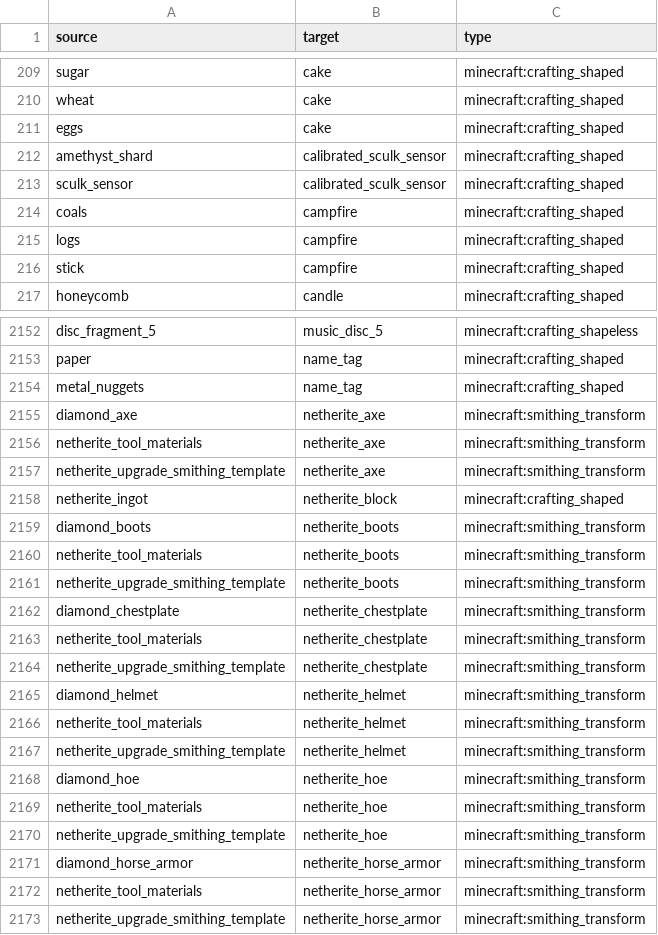
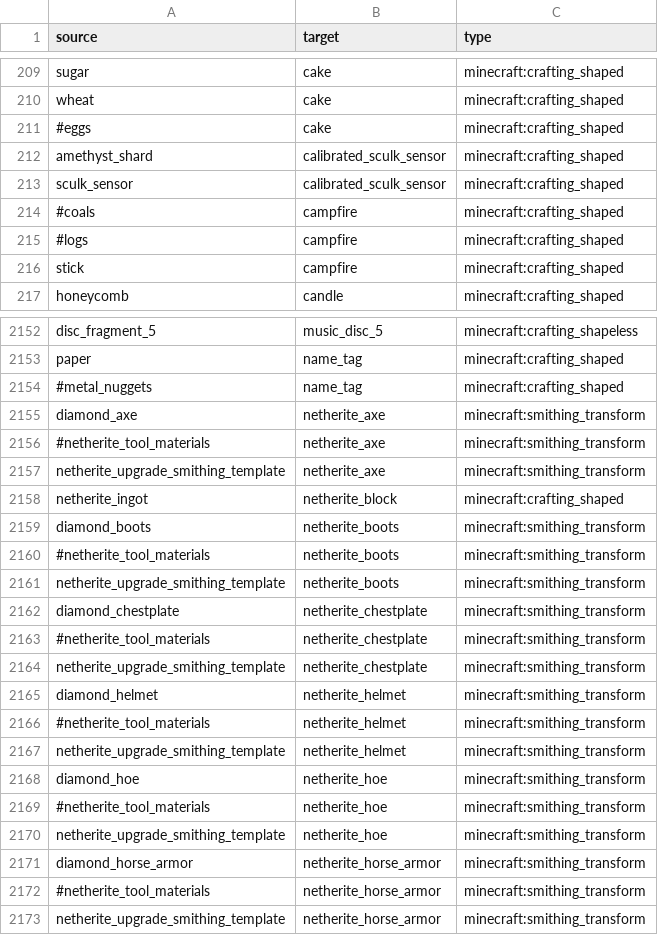
Before and after one commit to 0YukiBudou2/CraftMap, a CSV file: public/edges.csv, drawn as a sheet; only a part is shown, gaps mark what is left out; the diff covers the shown part only.

```diff
--- a/public/edges.csv
+++ b/public/edges.csv
@@ -210,7 +210,7 @@ sugar,cake,minecraft:crafting_shaped
 wheat,cake,minecraft:crafting_shaped
-eggs,cake,minecraft:crafting_shaped
+#eggs,cake,minecraft:crafting_shaped
 amethyst_shard,calibrated_sculk_sensor,minecraft:crafting_shaped
 sculk_sensor,calibrated_sculk_sensor,minecraft:crafting_shaped
-coals,campfire,minecraft:crafting_shaped
-logs,campfire,minecraft:crafting_shaped
+#coals,campfire,minecraft:crafting_shaped
+#logs,campfire,minecraft:crafting_shaped
 stick,campfire,minecraft:crafting_shaped
@@ -2153,5 +2153,5 @@ disc_fragment_5,music_disc_5,minecraft:crafting_shapeless
 paper,name_tag,minecraft:crafting_shaped
-metal_nuggets,name_tag,minecraft:crafting_shaped
+#metal_nuggets,name_tag,minecraft:crafting_shaped
 diamond_axe,netherite_axe,minecraft:smithing_transform
-netherite_tool_materials,netherite_axe,minecraft:smithing_transform
+#netherite_tool_materials,netherite_axe,minecraft:smithing_transform
 netherite_upgrade_smithing_template,netherite_axe,minecraft:smithing_transform
@@ -2159,15 +2159,15 @@ netherite_ingot,netherite_block,minecraft:crafting_shaped
 diamond_boots,netherite_boots,minecraft:smithing_transform
-netherite_tool_materials,netherite_boots,minecraft:smithing_transform
+#netherite_tool_materials,netherite_boots,minecraft:smithing_transform
 netherite_upgrade_smithing_template,netherite_boots,minecraft:smithing_transform
 diamond_chestplate,netherite_chestplate,minecraft:smithing_transform
-netherite_tool_materials,netherite_chestplate,minecraft:smithing_transform
+#netherite_tool_materials,netherite_chestplate,minecraft:smithing_transform
 netherite_upgrade_smithing_template,netherite_chestplate,minecraft:smithing_transform
 diamond_helmet,netherite_helmet,minecraft:smithing_transform
-netherite_tool_materials,netherite_helmet,minecraft:smithing_transform
+#netherite_tool_materials,netherite_helmet,minecraft:smithing_transform
 netherite_upgrade_smithing_template,netherite_helmet,minecraft:smithing_transform
 diamond_hoe,netherite_hoe,minecraft:smithing_transform
-netherite_tool_materials,netherite_hoe,minecraft:smithing_transform
+#netherite_tool_materials,netherite_hoe,minecraft:smithing_transform
 netherite_upgrade_smithing_template,netherite_hoe,minecraft:smithing_transform
 diamond_horse_armor,netherite_horse_armor,minecraft:smithing_transform
-netherite_tool_materials,netherite_horse_armor,minecraft:smithing_transform
+#netherite_tool_materials,netherite_horse_armor,minecraft:smithing_transform
 netherite_upgrade_smithing_template,netherite_horse_armor,minecraft:smithing_transform
```
Also changed, not shown: 104 edited cells elsewhere in this file, 15 other files.
